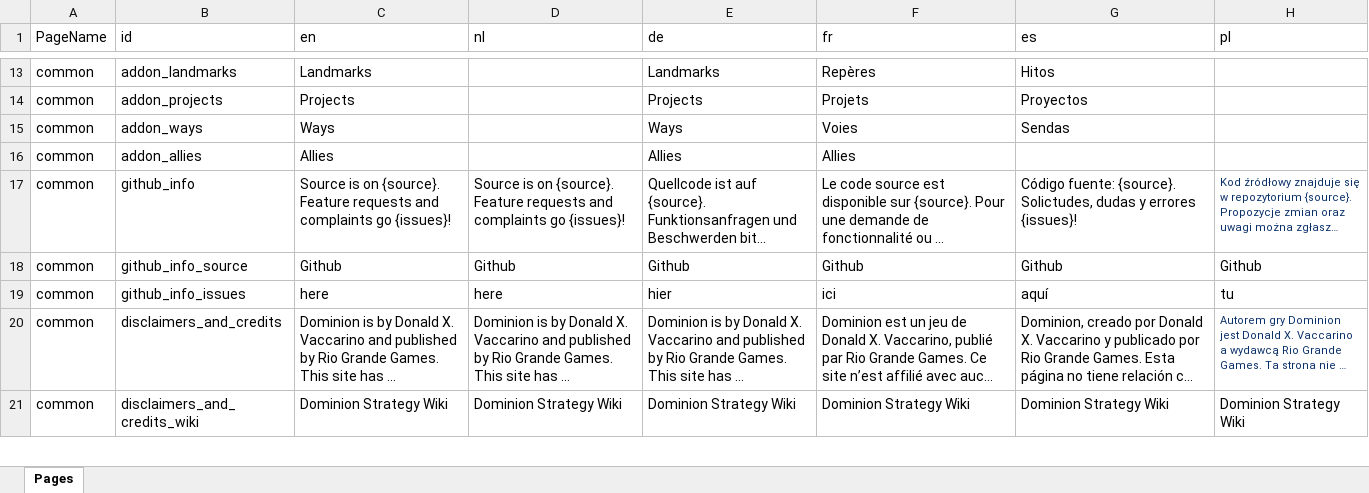
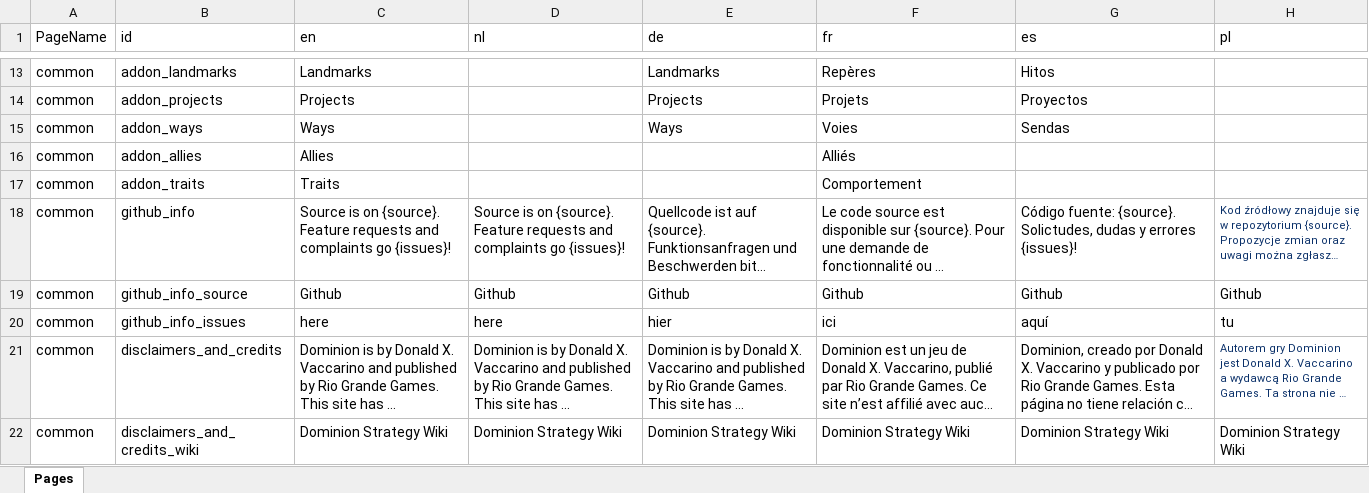
Before and after one commit to gillesgros/KingdomCreator-New, an Excel workbook: process/process/resources/Pages.xlsx, sheet Pages, drawn as a sheet; only a part is shown, gaps mark what is left out; long unchanged cells end in …; values as stored, in another font and other column widths than the file's, no borders; the diff names each change by its address in the sheet, - before the commit and + after, or states it on an @@ line.

Commit message:
Handling a cleaner addon management

```diff
--- a/process/process/resources/Pages.xlsx (sheet Pages)
+++ b/process/process/resources/Pages.xlsx (sheet Pages)
-E16 (de): Allies
+E16 (de): (empty)
-F16 (fr): Allies
+F16 (fr): Alliés
+row 17: common | addon_traits | Traits |  |  | Comportement
```
Also changed, not shown: 17 other files.
